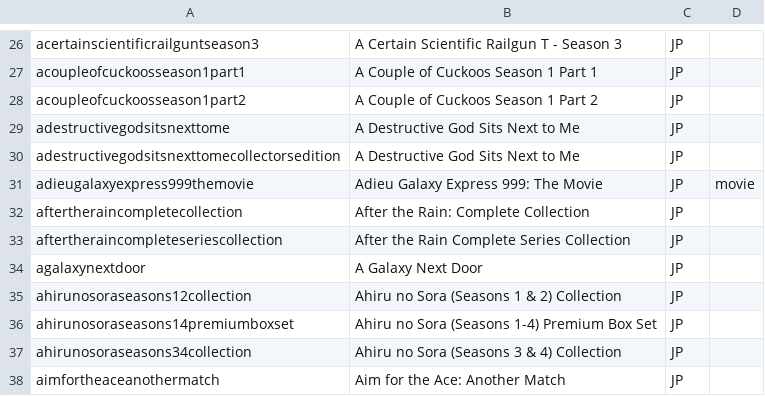
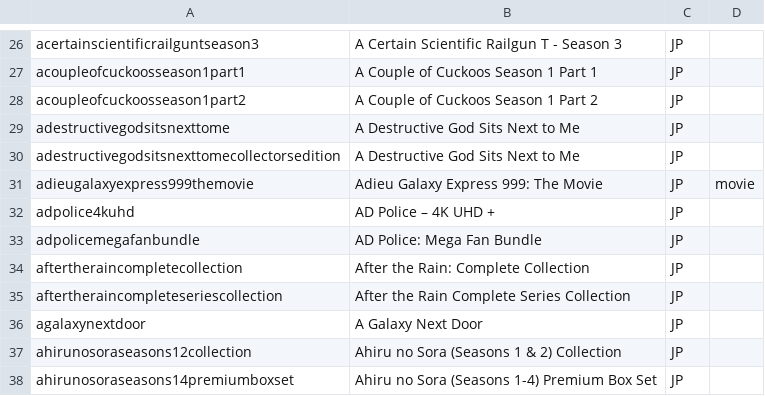
Before and after one commit to animerelease/animerelease.github.io, a CSV file: series.csv, drawn as a sheet; only a part is shown, gaps mark what is left out; the shorter side is filled out with more unchanged rows; the diff names each change by its address in the sheet, - before the commit and + after, or states it on an @@ line.

```diff
--- a/series.csv
+++ b/series.csv
+row 32: adpolice4kuhd | AD Police – 4K UHD + | JP
+row 33: adpolicemegafanbundle | AD Police: Mega Fan Bundle | JP
```
Also changed, not shown: books.csv, info.csv, 4 other files.
